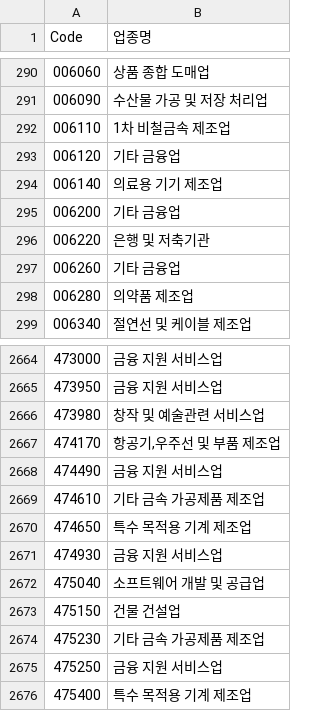
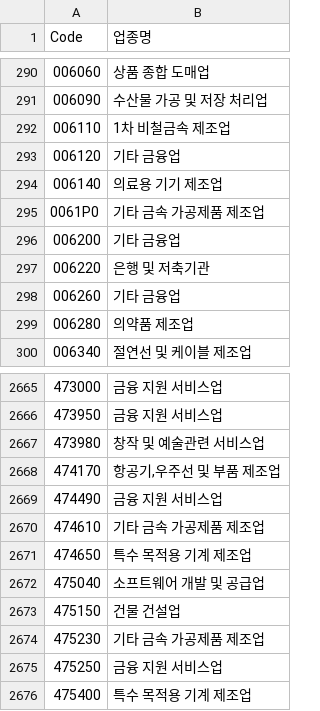
Before and after one commit to shinkiyeol9814-droid/stockapp, a CSV file: data/listing/krx_industry.csv, drawn as a sheet; only a part is shown, gaps mark what is left out.

```diff
--- a/data/listing/krx_industry.csv
+++ b/data/listing/krx_industry.csv
@@ -294,2 +294,3 @@ Code,업종명
 006140,의료용 기기 제조업
+0061P0,기타 금속 가공제품 제조업
 006200,기타 금융업
@@ -2670,3 +2671,2 @@ Code,업종명
 474650,특수 목적용 기계 제조업
-474930,금융 지원 서비스업
 475040,소프트웨어 개발 및 공급업
```
Also changed, not shown: data/listing/krx_listing.csv, 6 other files.
